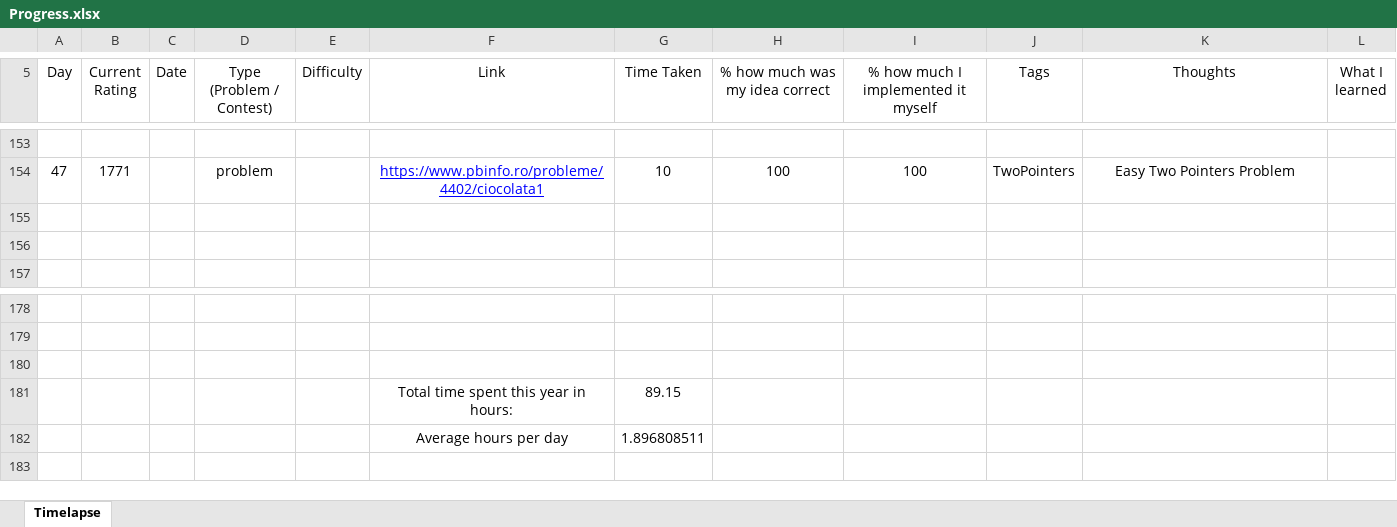
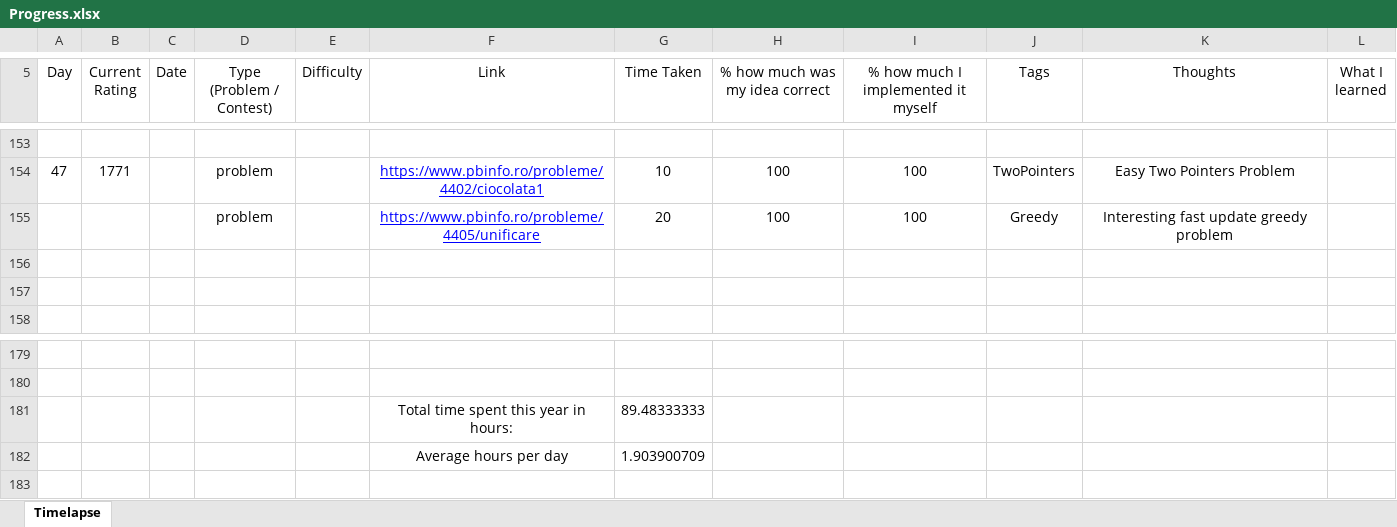
Before and after one commit to AlexandruOlteanu/CompetitiveProgramming, an Excel workbook: Progress.xlsx, sheet Timelapse, drawn as a sheet; only a part is shown, gaps mark what is left out; values as stored, in another font and other column widths than the file's, no borders; removed rows and columns are numbered as before the commit, all else as after; the diff names each change by its address in the sheet, - before the commit and + after, or states it on an @@ line.

Commit message:
Solved OJI problem

```diff
--- a/Progress.xlsx (sheet Timelapse)
+++ b/Progress.xlsx (sheet Timelapse)
+row 155:  |  |  | problem |  | https://www.pbinfo.ro/probleme/4405/unificare | 20 | 100 | 100 | Greedy | Interesting fast update greedy problem
-row 181: (empty)
+row 181:  |  |  |  |  | Total time spent this year in hours: | 89.48333333
-row 181:  |  |  |  |  | Total time spent this year in hours: | 89.15
-G182 (Time Taken): 1.896808511
+G182 (Time Taken): 1.903900709
```
Also changed, not shown: 1 other file.
